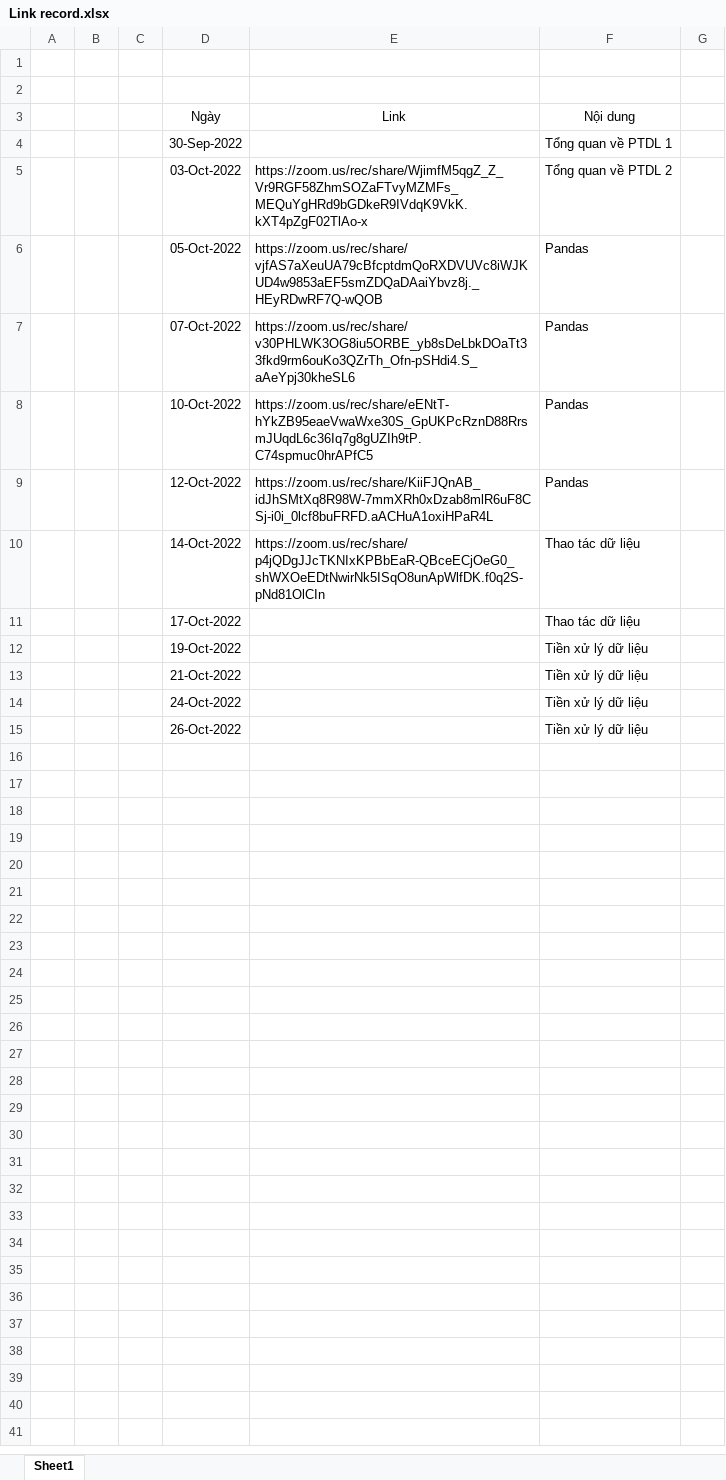
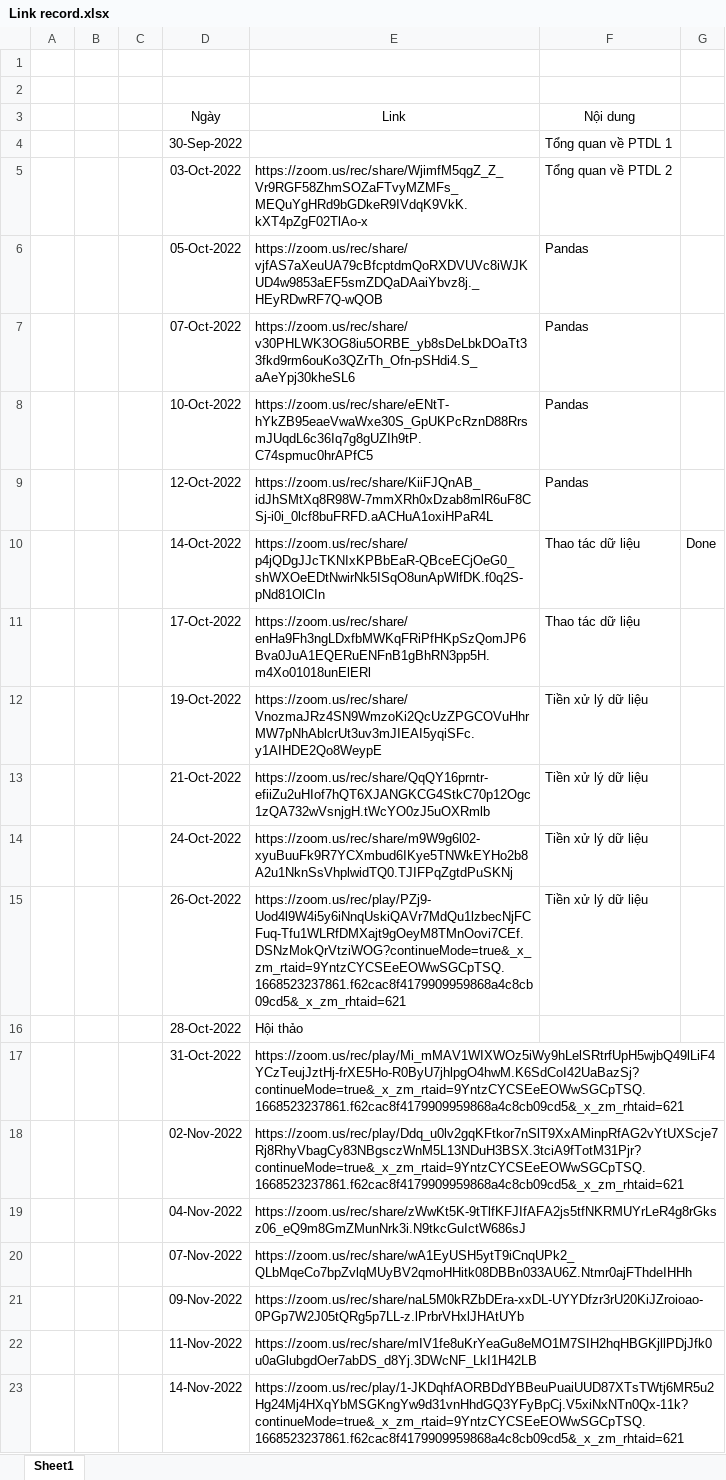
Before and after one commit to hunght92/Codegym, an Excel workbook: 2. Python for DA/Link record.xlsx, sheet Sheet1, drawn as a sheet; values as stored, in another font and other column widths than the file's, no borders; the diff names each change by its address in the sheet, - before the commit and + after, or states it on an @@ line.

```diff
--- a/2. Python for DA/Link record.xlsx (sheet Sheet1)
+++ b/2. Python for DA/Link record.xlsx (sheet Sheet1)
-G10: (empty)
+G10: Done
-E11: (empty)
+E11: https://zoom.us/rec/share/enHa9Fh3ngLDxfbMWKqFRiPfHKpSzQomJP6Bva0JuA1EQERuENFnB1gBhRN3pp5H.m4Xo01018unElERl
-E12: (empty)
+E12: https://zoom.us/rec/share/VnozmaJRz4SN9WmzoKi2QcUzZPGCOVuHhrMW7pNhAblcrUt3uv3mJIEAI5yqiSFc.y1AIHDE2Qo8WeypE
-E13: (empty)
+E13: https://zoom.us/rec/share/QqQY16prntr-efiiZu2uHIof7hQT6XJANGKCG4StkC70p12Ogc1zQA732wVsnjgH.tWcYO0zJ5uOXRmlb
-E14: (empty)
+E14: https://zoom.us/rec/share/m9W9g6l02-xyuBuuFk9R7YCXmbud6IKye5TNWkEYHo2b8A2u1NknSsVhplwidTQ0.TJIFPqZgtdPuSKNj
-E15: (empty)
+E15: https://zoom.us/rec/play/PZj9-Uod4l9W4i5y6iNnqUskiQAVr7MdQu1lzbecNjFCFuq-Tfu1WLRfDMXajt9gOeyM8TMnOovi7CEf.DSNzMokQrVtziWOG?continueMode=true&_x_zm_rtaid=9YntzCYCSEeEOWwSGCpTSQ.1668523237861.f62cac8f4179909959868a4c8cb09cd5&_x_zm_rhtaid=621
+row 16:  |  |  | 28-Oct-2022 | Hội thảo
+row 17:  |  |  | 31-Oct-2022 | https://zoom.us/rec/play/Mi_mMAV1WIXWOz5iWy9hLelSRtrfUpH5wjbQ49lLiF4YCzTeujJztHj-frXE5Ho-R0ByU7jhlpgO4hwM.K6SdCoI42UaBazSj?continueMode=true&_x_zm_rtaid=9YntzCYCSEeEOWwSGCpTSQ.1668523237861.f62cac8f4179909959868a4c8cb09cd5&_x_zm_rhtaid=621
+row 18:  |  |  | 02-Nov-2022 | https://zoom.us/rec/play/Ddq_u0lv2gqKFtkor7nSlT9XxAMinpRfAG2vYtUXScje7Rj8RhyVbagCy83NBgsczWnM5L13NDuH3BSX.3tciA9fTotM31Pjr?continueMode=true&_x_zm_rtaid=9YntzCYCSEeEOWwSGCpTSQ.1668523237861.f62cac8f4179909959868a4c8cb09cd5&_x_zm_rhtaid=621
+row 19:  |  |  | 04-Nov-2022 | https://zoom.us/rec/share/zWwKt5K-9tTlfKFJIfAFA2js5tfNKRMUYrLeR4g8rGksz06_eQ9m8GmZMunNrk3i.N9tkcGuIctW686sJ
+row 20:  |  |  | 07-Nov-2022 | https://zoom.us/rec/share/wA1EyUSH5ytT9iCnqUPk2_QLbMqeCo7bpZvlqMUyBV2qmoHHitk08DBBn033AU6Z.Ntmr0ajFThdeIHHh
+row 21:  |  |  | 09-Nov-2022 | https://zoom.us/rec/share/naL5M0kRZbDEra-xxDL-UYYDfzr3rU20KiJZroioao-0PGp7W2J05tQRg5p7LL-z.lPrbrVHxlJHAtUYb
+row 22:  |  |  | 11-Nov-2022 | https://zoom.us/rec/share/mIV1fe8uKrYeaGu8eMO1M7SIH2hqHBGKjllPDjJfk0u0aGlubgdOer7abDS_d8Yj.3DWcNF_LkI1H42LB
+row 23:  |  |  | 14-Nov-2022 | https://zoom.us/rec/play/1-JKDqhfAORBDdYBBeuPuaiUUD87XTsTWtj6MR5u2Hg24Mj4HXqYbMSGKngYw9d31vnHhdGQ3YFyBpCj.V5xiNxNTn0Qx-11k?continueMode=true&_x_zm_rtaid=9YntzCYCSEeEOWwSGCpTSQ.1668523237861.f62cac8f4179909959868a4c8cb09cd5&_x_zm_rhtaid=621
```
Also changed, not shown: 25 other files.
